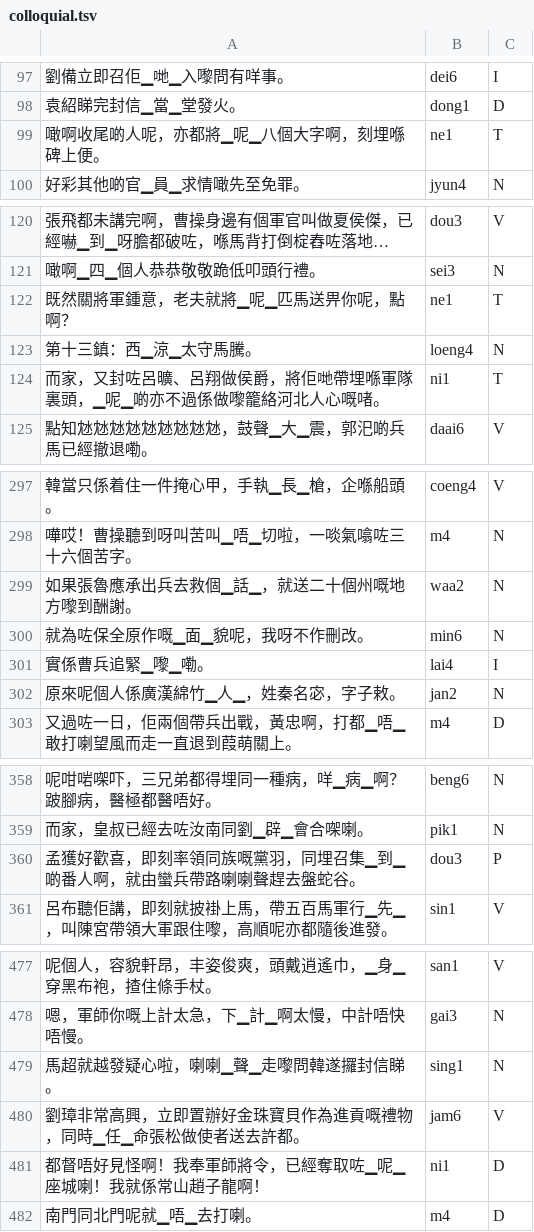
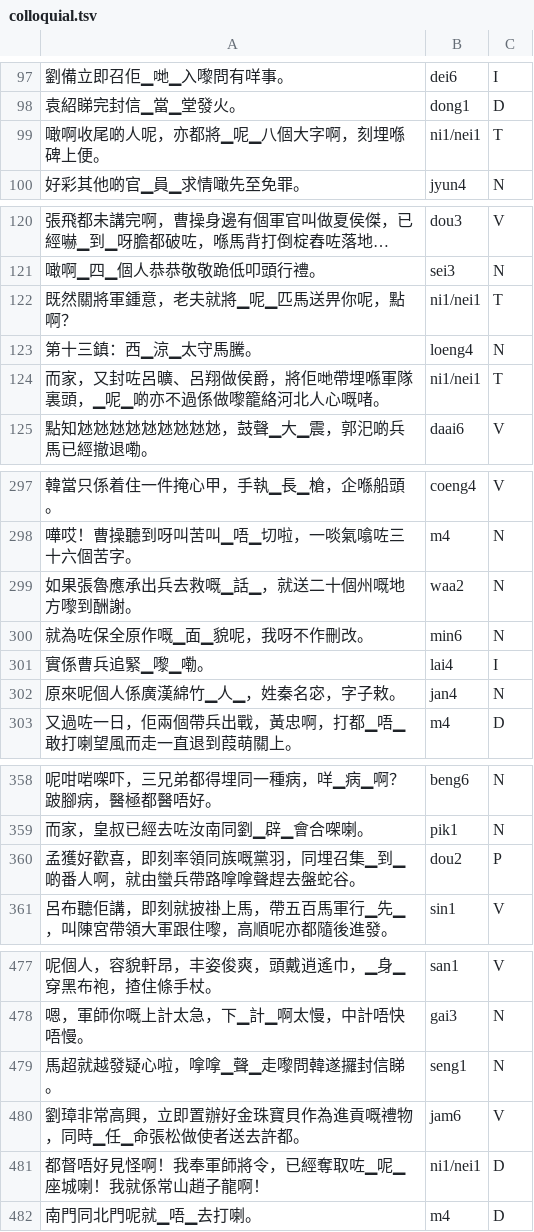
Before and after one commit to hon9kon9ize/yue-g2p-benchmark, a TSV file: data/colloquial.tsv, drawn as a sheet; only a part is shown, gaps mark what is left out; long unchanged cells end in …; the diff covers the shown part only.

```diff
--- a/data/colloquial.tsv
+++ b/data/colloquial.tsv
@@ -98,3 +98,3 @@
 袁紹睇完封信▁當▁堂發火。	dong1	D
-噉啊收尾啲人呢，亦都將▁呢▁八個大字啊，刻埋喺碑上便。	ne1	T
+噉啊收尾啲人呢，亦都將▁呢▁八個大字啊，刻埋喺碑上便。	ni1/nei1	T
 好彩其他啲官▁員▁求情噉先至免罪。	jyun4	N
@@ -121,5 +121,5 @@
 噉啊▁四▁個人恭恭敬敬跪低叩頭行禮。	sei3	N
-既然關將軍鍾意，老夫就將▁呢▁匹馬送畀你呢，點啊？	ne1	T
+既然關將軍鍾意，老夫就將▁呢▁匹馬送畀你呢，點啊？	ni1/nei1	T
 第十三鎮：西▁涼▁太守馬騰。	loeng4	N
-而家，又封咗呂曠、呂翔做侯爵，將佢哋帶埋喺軍隊裏頭，▁呢▁啲亦不過係做嚟籠絡河北人心嘅啫。	ni1	T
+而家，又封咗呂曠、呂翔做侯爵，將佢哋帶埋喺軍隊裏頭，▁呢▁啲亦不過係做嚟籠絡河北人心嘅啫。	ni1/nei1	T
 點知沊沊沊沊沊沊沊沊沊，鼓聲▁大▁震，郭汜啲兵馬已經撤退嘞。	daai6	V
@@ -298,6 +298,6 @@
 嘩哎！曹操聽到呀叫苦叫▁唔▁切啦，一啖氣噏咗三十六個苦字。	m4	N
-如果張魯應承出兵去救個▁話▁，就送二十個州嘅地方嚟到酬謝。	waa2	N
+如果張魯應承出兵去救嘅▁話▁，就送二十個州嘅地方嚟到酬謝。	waa2	N
 就為咗保全原作嘅▁面▁貌呢，我呀不作刪改。	min6	N
 實係曹兵追緊▁嚟▁嘞。	lai4	I
-原來呢個人係廣漢綿竹▁人▁，姓秦名宓，字子敕。	jan2	N
+原來呢個人係廣漢綿竹▁人▁，姓秦名宓，字子敕。	jan4	N
 又過咗一日，佢兩個帶兵出戰，黃忠啊，打都▁唔▁敢打喇望風而走一直退到葭萌關上。	m4	D
@@ -359,3 +359,3 @@
 而家，皇叔已經去咗汝南同劉▁辟▁會合㗎喇。	pik1	N
-孟獲好歡喜，即刻率領同族嘅黨羽，同埋召集▁到▁啲番人啊，就由蠻兵帶路喇喇聲趕去盤蛇谷。	dou3	P
+孟獲好歡喜，即刻率領同族嘅黨羽，同埋召集▁到▁啲番人啊，就由蠻兵帶路嗱嗱聲趕去盤蛇谷。	dou2	P
 呂布聽佢講，即刻就披褂上馬，帶五百馬軍行▁先▁，叫陳宮帶領大軍跟住嚟，高順呢亦都隨後進發。	sin1	V
@@ -478,5 +478,5 @@
 嗯，軍師你嘅上計太急，下▁計▁啊太慢，中計唔快唔慢。	gai3	N
-馬超就越發疑心啦，喇喇▁聲▁走嚟問韓遂攞封信睇。	sing1	N
+馬超就越發疑心啦，嗱嗱▁聲▁走嚟問韓遂攞封信睇。	seng1	N
 劉璋非常高興，立即置辦好金珠寶貝作為進貢嘅禮物，同時▁任▁命張松做使者送去許都。	jam6	V
-都督唔好見怪啊！我奉軍師將令，已經奪取咗▁呢▁座城喇！我就係常山趙子龍啊！	ni1	D
+都督唔好見怪啊！我奉軍師將令，已經奪取咗▁呢▁座城喇！我就係常山趙子龍啊！	ni1/nei1	D
 南門同北門呢就▁唔▁去打喇。	m4	D
```
Also changed, not shown: 10 edited cells elsewhere in this file, data/classical.tsv, data/wordshk.tsv.
